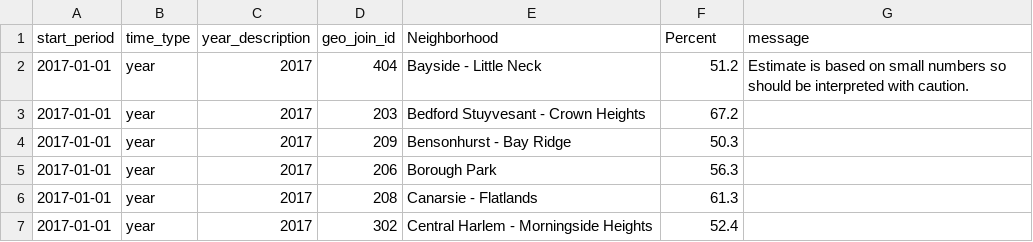
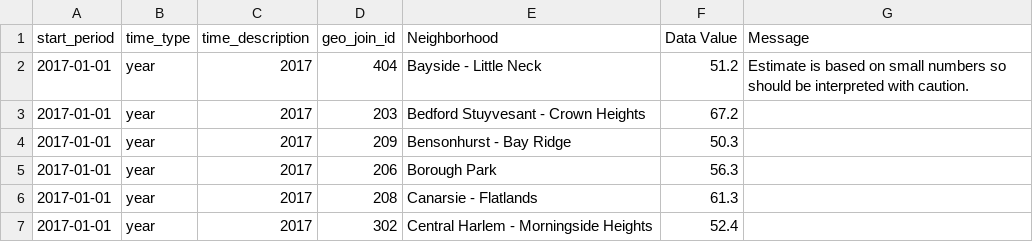
Before and after one commit to nycehs/Portal-Prototype-Working-Files, a CSV file: visualizations/csv/obesityP_trend.csv (was visualizations/csv/tt_obesityP.csv), drawn as a sheet; only a part is shown.

Commit message:
updated report json with indicator_data_name, etc

```diff
--- a/visualizations/csv/tt_obesityP.csv
+++ b/visualizations/csv/obesityP_trend.csv
@@ -1,2 +1,2 @@
-start_period,time_type,year_description,geo_join_id,Neighborhood,Percent,message
+start_period,time_type,time_description,geo_join_id,Neighborhood,Data Value,Message
 2017-01-01,year,2017,404,Bayside - Little Neck,51.2,Estimate is based on small numbers so should be interpreted with caution.
```
Also changed, not shown: 3 other files.
